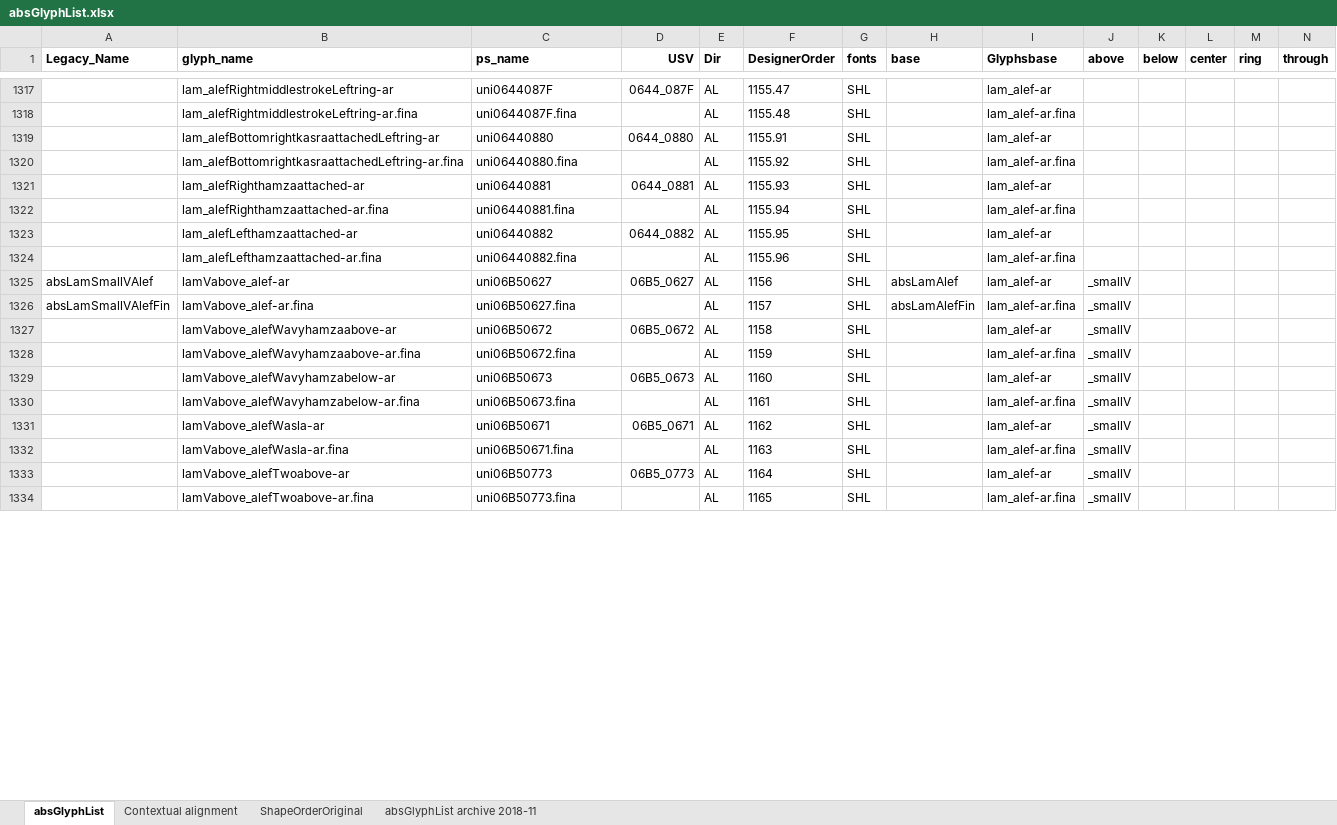
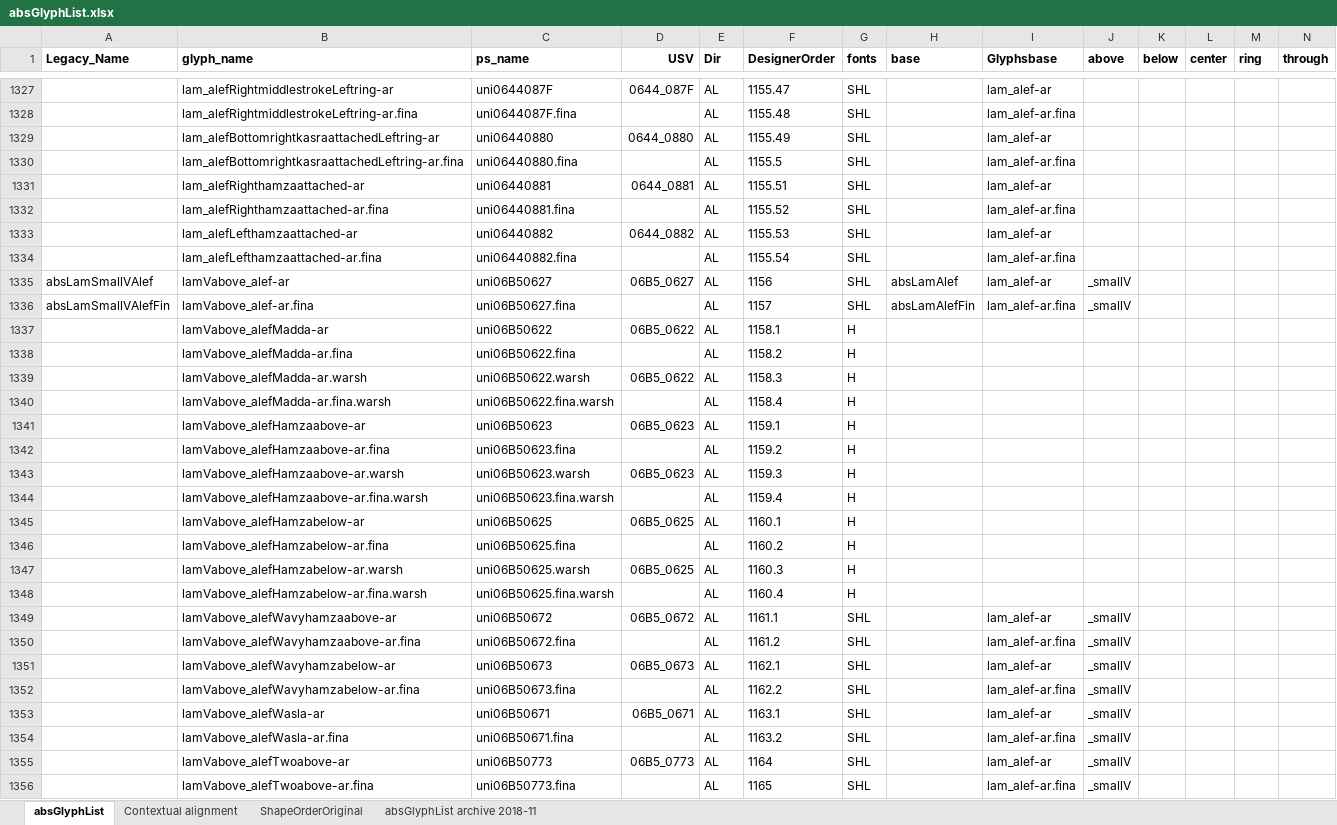
Before and after one commit to silnrsi/font-arab-tools, an Excel workbook: absGlyphList/absGlyphList.xlsx, sheet absGlyphList, drawn as a sheet; only a part is shown, gaps mark what is left out; values as stored, in another font and other column widths than the file's, no borders; charts and pictures not drawn; addresses are those after the commit; rows hold the shown columns only; the diff covers the shown part only; the diff names each change by its address in the sheet, - before the commit and + after, or states it on an @@ line.

Commit message:
Add glyphs needed for Harmattan warsh feature. Merged 6 lines for "MR" into the same lines for "SHL".

```diff
--- a/absGlyphList/absGlyphList.xlsx (sheet absGlyphList)
+++ b/absGlyphList/absGlyphList.xlsx (sheet absGlyphList)
-F1329 (DesignerOrder): 1155.91
+F1329 (DesignerOrder): 1155.49
-F1330 (DesignerOrder): 1155.92
+F1330 (DesignerOrder): 1155.5
-F1331 (DesignerOrder): 1155.93
+F1331 (DesignerOrder): 1155.51
-F1332 (DesignerOrder): 1155.94
+F1332 (DesignerOrder): 1155.52
-F1333 (DesignerOrder): 1155.95
+F1333 (DesignerOrder): 1155.53
-F1334 (DesignerOrder): 1155.96
+F1334 (DesignerOrder): 1155.54
+row 1337:  | lamVabove_alefMadda-ar | uni06B50622 | 06B5_0622 | AL | 1158.1 | H
+row 1338:  | lamVabove_alefMadda-ar.fina | uni06B50622.fina |  | AL | 1158.2 | H
+row 1339:  | lamVabove_alefMadda-ar.warsh | uni06B50622.warsh | 06B5_0622 | AL | 1158.3 | H
+row 1340:  | lamVabove_alefMadda-ar.fina.warsh | uni06B50622.fina.warsh |  | AL | 1158.4 | H
+row 1341:  | lamVabove_alefHamzaabove-ar | uni06B50623 | 06B5_0623 | AL | 1159.1 | H
+row 1342:  | lamVabove_alefHamzaabove-ar.fina | uni06B50623.fina |  | AL | 1159.2 | H
+row 1343:  | lamVabove_alefHamzaabove-ar.warsh | uni06B50623.warsh | 06B5_0623 | AL | 1159.3 | H
+row 1344:  | lamVabove_alefHamzaabove-ar.fina.warsh | uni06B50623.fina.warsh |  | AL | 1159.4 | H
+row 1345:  | lamVabove_alefHamzabelow-ar | uni06B50625 | 06B5_0625 | AL | 1160.1 | H
+row 1346:  | lamVabove_alefHamzabelow-ar.fina | uni06B50625.fina |  | AL | 1160.2 | H
+row 1347:  | lamVabove_alefHamzabelow-ar.warsh | uni06B50625.warsh | 06B5_0625 | AL | 1160.3 | H
+row 1348:  | lamVabove_alefHamzabelow-ar.fina.warsh | uni06B50625.fina.warsh |  | AL | 1160.4 | H
-F1349 (DesignerOrder): 1158
+F1349 (DesignerOrder): 1161.1
-F1350 (DesignerOrder): 1159
+F1350 (DesignerOrder): 1161.2
-F1351 (DesignerOrder): 1160
+F1351 (DesignerOrder): 1162.1
-F1352 (DesignerOrder): 1161
+F1352 (DesignerOrder): 1162.2
-F1353 (DesignerOrder): 1162
+F1353 (DesignerOrder): 1163.1
-F1354 (DesignerOrder): 1163
+F1354 (DesignerOrder): 1163.2
```
Also changed, not shown: 86 added rows, 12 removed rows and 58 edited cells elsewhere in this sheet, 2 other files.
